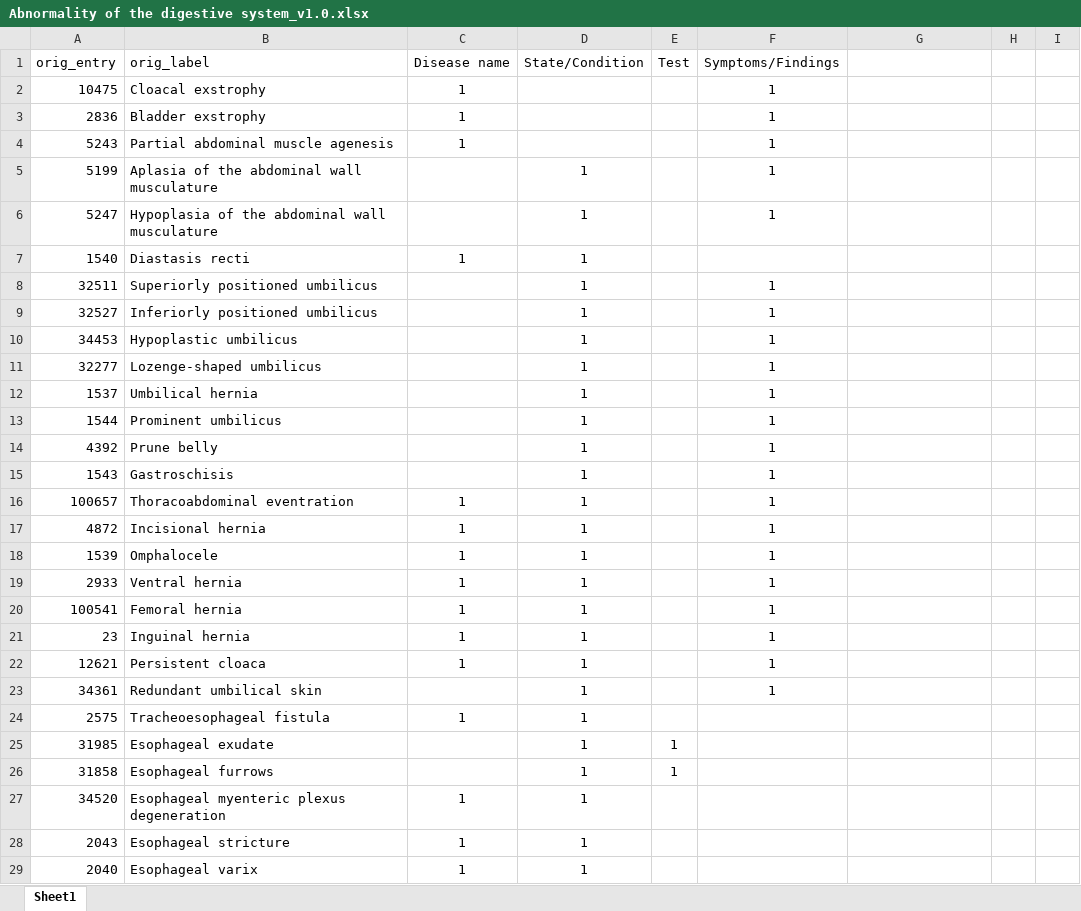
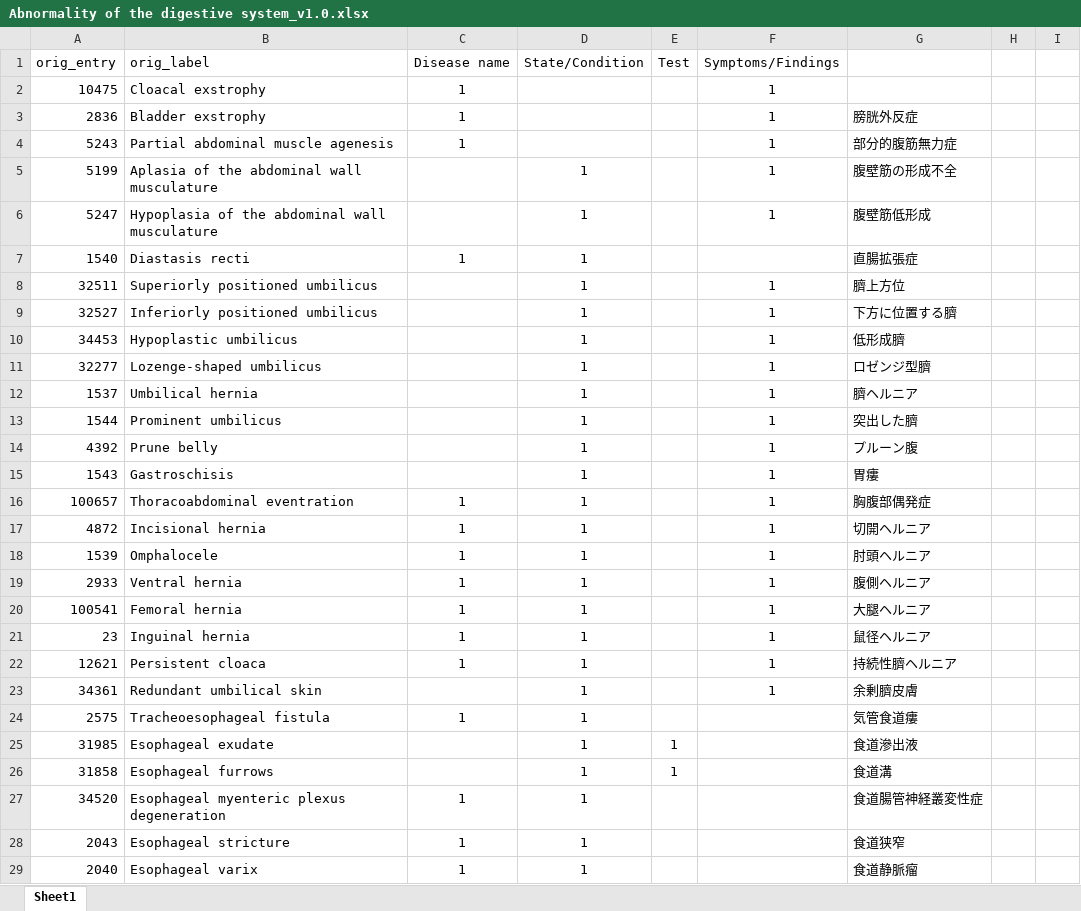
Before and after one commit to domy1980/Attempt-to-organize-HPO-by-organ-and-system-based-on-the-end-user-s-perspective, an Excel workbook: Abnormality of the digestive system_v1.0.xlsx, sheet Sheet1, drawn as a sheet; only a part is shown; values as stored, in another font and other column widths than the file's, no borders; the diff covers the shown part only; the diff names each change by its address in the sheet, - before the commit and + after, or states it on an @@ line.

```diff
--- a/Abnormality of the digestive system_v1.0.xlsx (sheet Sheet1)
+++ b/Abnormality of the digestive system_v1.0.xlsx (sheet Sheet1)
-G3: (empty)
+G3: 膀胱外反症
-G4: (empty)
+G4: 部分的腹筋無力症
-G5: (empty)
+G5: 腹壁筋の形成不全
-G6: (empty)
+G6: 腹壁筋低形成
-G7: (empty)
+G7: 直腸拡張症
-G8: (empty)
+G8: 臍上方位
-G9: (empty)
+G9: 下方に位置する臍
-G10: (empty)
+G10: 低形成臍
-G11: (empty)
+G11: ロゼンジ型臍
-G12: (empty)
+G12: 臍ヘルニア
-G13: (empty)
+G13: 突出した臍
-G14: (empty)
+G14: プルーン腹
-G15: (empty)
+G15: 胃瘻
-G16: (empty)
+G16: 胸腹部偶発症
-G17: (empty)
+G17: 切開ヘルニア
-G18: (empty)
+G18: 肘頭ヘルニア
-G19: (empty)
+G19: 腹側ヘルニア
-G20: (empty)
+G20: 大腿ヘルニア
-G21: (empty)
+G21: 鼠径ヘルニア
-G22: (empty)
+G22: 持続性臍ヘルニア
-G23: (empty)
+G23: 余剰臍皮膚
-G24: (empty)
+G24: 気管食道瘻
-G25: (empty)
+G25: 食道滲出液
-G26: (empty)
+G26: 食道溝
-G27: (empty)
+G27: 食道腸管神経叢変性症
-G28: (empty)
+G28: 食道狭窄
-G29: (empty)
+G29: 食道静脈瘤
```
Also changed, not shown: 466 edited cells elsewhere in this sheet, Abnormality of head or neck_v1.0.xlsx, Abnormality of the immune system_v1.0.xlsx, 13 other files.
